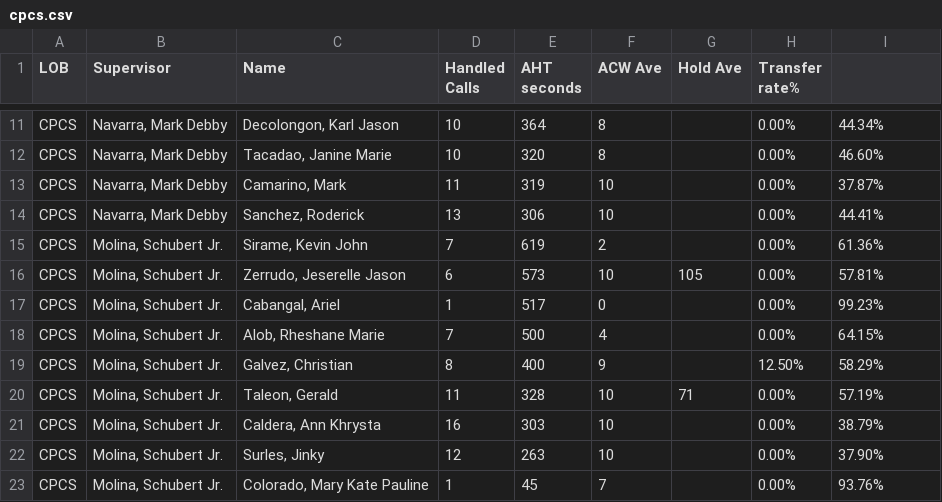
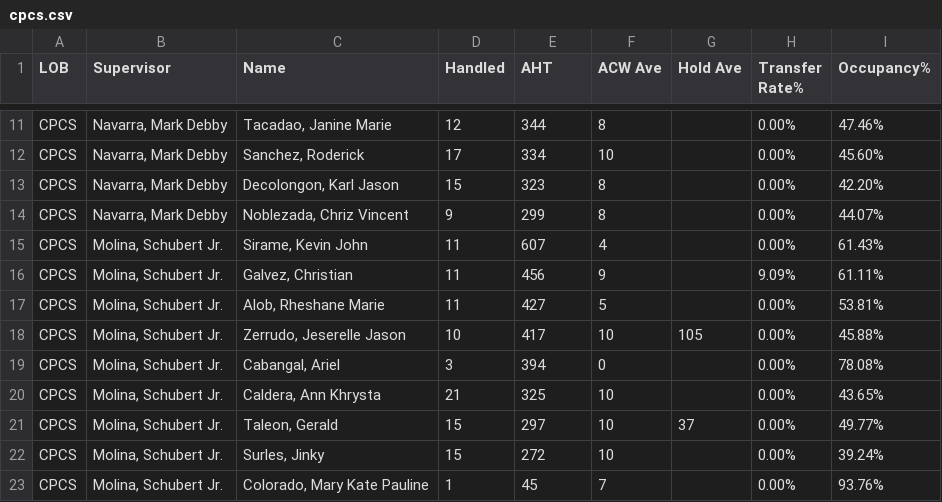
Before and after one commit to mosaicphl/caremoreproviderAHT, a CSV file: cpcs.csv, drawn as a sheet; only a part is shown, gaps mark what is left out; removed rows and columns are numbered as before the commit, all else as after; the diff covers the shown part only; the diff names each change by its address in the sheet, - before the commit and + after, or states it on an @@ line.

```diff
--- a/cpcs.csv
+++ b/cpcs.csv
-D1: Handled Calls
+D1: Handled
-E1: AHT seconds
+E1: AHT
-H1: Transfer rate%
+H1: Transfer Rate%
-I1: (empty)
+I1: Occupancy%
-row 11: CPCS | Navarra, Mark Debby | Decolongon, Karl Jason | 10 | 364 | 8 |  | 0.00% | 44.34%
-D11 (Handled): 10
+D11 (Handled): 12
-E11 (AHT): 320
+E11 (AHT): 344
-I11 (Occupancy%): 46.60%
+I11 (Occupancy%): 47.46%
-row 13: CPCS | Navarra, Mark Debby | Camarino, Mark | 11 | 319 | 10 |  | 0.00% | 37.87%
-D12 (Handled): 13
+D12 (Handled): 17
-E12 (AHT): 306
+E12 (AHT): 334
-I12 (Occupancy%): 44.41%
+I12 (Occupancy%): 45.60%
+row 13: CPCS | Navarra, Mark Debby | Decolongon, Karl Jason | 15 | 323 | 8 |  | 0.00% | 42.20%
+row 14: CPCS | Navarra, Mark Debby | Noblezada, Chriz Vincent | 9 | 299 | 8 |  | 0.00% | 44.07%
-D15 (Handled): 7
+D15 (Handled): 11
-E15 (AHT): 619
+E15 (AHT): 607
-F15 (ACW Ave): 2
+F15 (ACW Ave): 4
-I15 (Occupancy%): 61.36%
+I15 (Occupancy%): 61.43%
+row 16: CPCS | Molina, Schubert Jr. | Galvez, Christian | 11 | 456 | 9 |  | 9.09% | 61.11%
+row 17: CPCS | Molina, Schubert Jr. | Alob, Rheshane Marie | 11 | 427 | 5 |  | 0.00% | 53.81%
-D18 (Handled): 6
+D18 (Handled): 10
-E18 (AHT): 573
+E18 (AHT): 417
-I18 (Occupancy%): 57.81%
+I18 (Occupancy%): 45.88%
-D19 (Handled): 1
+D19 (Handled): 3
-E19 (AHT): 517
+E19 (AHT): 394
-I19 (Occupancy%): 99.23%
+I19 (Occupancy%): 78.08%
-row 18: CPCS | Molina, Schubert Jr. | Alob, Rheshane Marie | 7 | 500 | 4 |  | 0.00% | 64.15%
-row 19: CPCS | Molina, Schubert Jr. | Galvez, Christian | 8 | 400 | 9 |  | 12.50% | 58.29%
-row 20: CPCS | Molina, Schubert Jr. | Taleon, Gerald | 11 | 328 | 10 | 71 | 0.00% | 57.19%
-D20 (Handled): 16
+D20 (Handled): 21
-E20 (AHT): 303
+E20 (AHT): 325
-I20 (Occupancy%): 38.79%
+I20 (Occupancy%): 43.65%
+row 21: CPCS | Molina, Schubert Jr. | Taleon, Gerald | 15 | 297 | 10 | 37 | 0.00% | 49.77%
-D22 (Handled): 12
+D22 (Handled): 15
-E22 (AHT): 263
+E22 (AHT): 272
-I22 (Occupancy%): 37.90%
+I22 (Occupancy%): 39.24%
```
Also changed, not shown: 4 added rows, 4 removed rows and 10 edited cells elsewhere in this file, cpcsAHT.csv.
